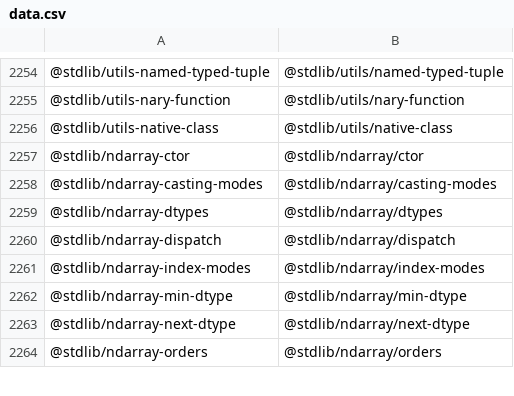
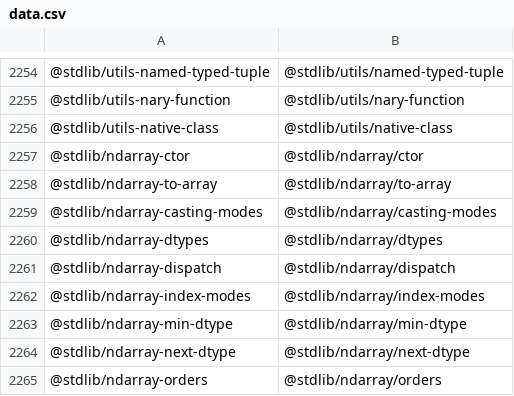
Before and after one commit to stdlib-js/namespace-standalone2pkg, a CSV file: data/data.csv, drawn as a sheet; only a part is shown, gaps mark what is left out; the diff names each change by its address in the sheet, - before the commit and + after, or states it on an @@ line.

```diff
--- a/data/data.csv
+++ b/data/data.csv
+row 2258: @stdlib/ndarray-to-array | @stdlib/ndarray/to-array
```
Also changed, not shown: 5 other files.
